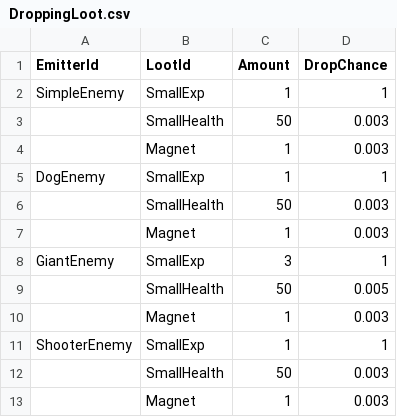
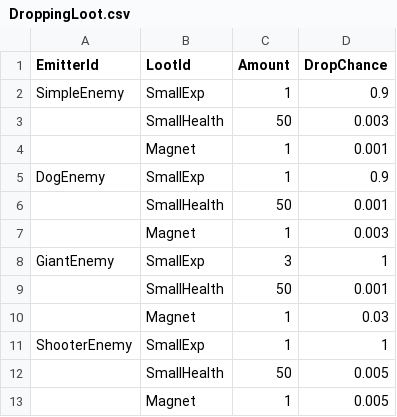
Before and after one commit to KonstantKuz/SuperpowerSquad, a CSV file: Assets/Resources/Configs/DroppingLoot.csv, drawn as a sheet.

```diff
--- a/Assets/Resources/Configs/DroppingLoot.csv
+++ b/Assets/Resources/Configs/DroppingLoot.csv
@@ -1,13 +1,13 @@
 EmitterId,LootId,Amount,DropChance
-SimpleEnemy,SmallExp,1,1
+SimpleEnemy,SmallExp,1,0.9
 ,SmallHealth,50,0.003
-,Magnet,1,0.003
-DogEnemy,SmallExp,1,1
-,SmallHealth,50,0.003
+,Magnet,1,0.001
+DogEnemy,SmallExp,1,0.9
+,SmallHealth,50,0.001
 ,Magnet,1,0.003
 GiantEnemy,SmallExp,3,1
+,SmallHealth,50,0.001
+,Magnet,1,0.03
+ShooterEnemy,SmallExp,1,1
 ,SmallHealth,50,0.005
-,Magnet,1,0.003
-ShooterEnemy,SmallExp,1,1
-,SmallHealth,50,0.003
-,Magnet,1,0.003
+,Magnet,1,0.005
```
Also changed, not shown: Assets/Resources/Configs/EnemyUnit.csv, Assets/Resources/Configs/EnemyWaves.csv, 1 other file.
